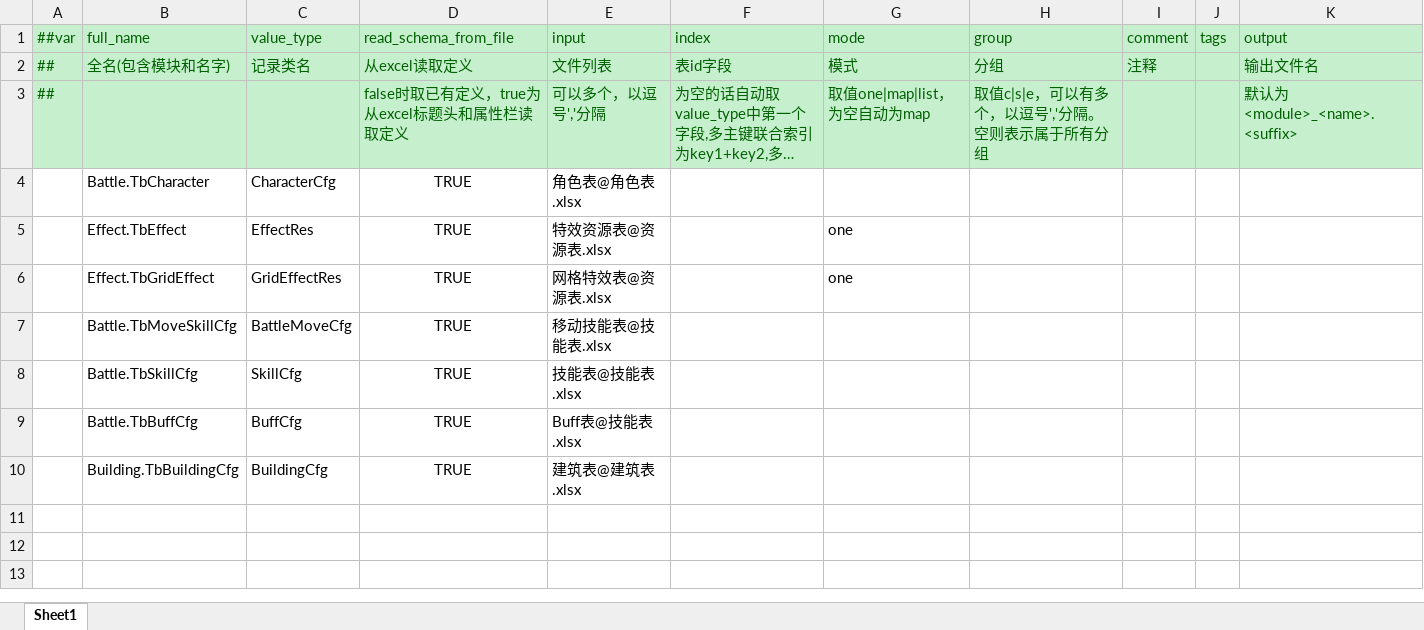
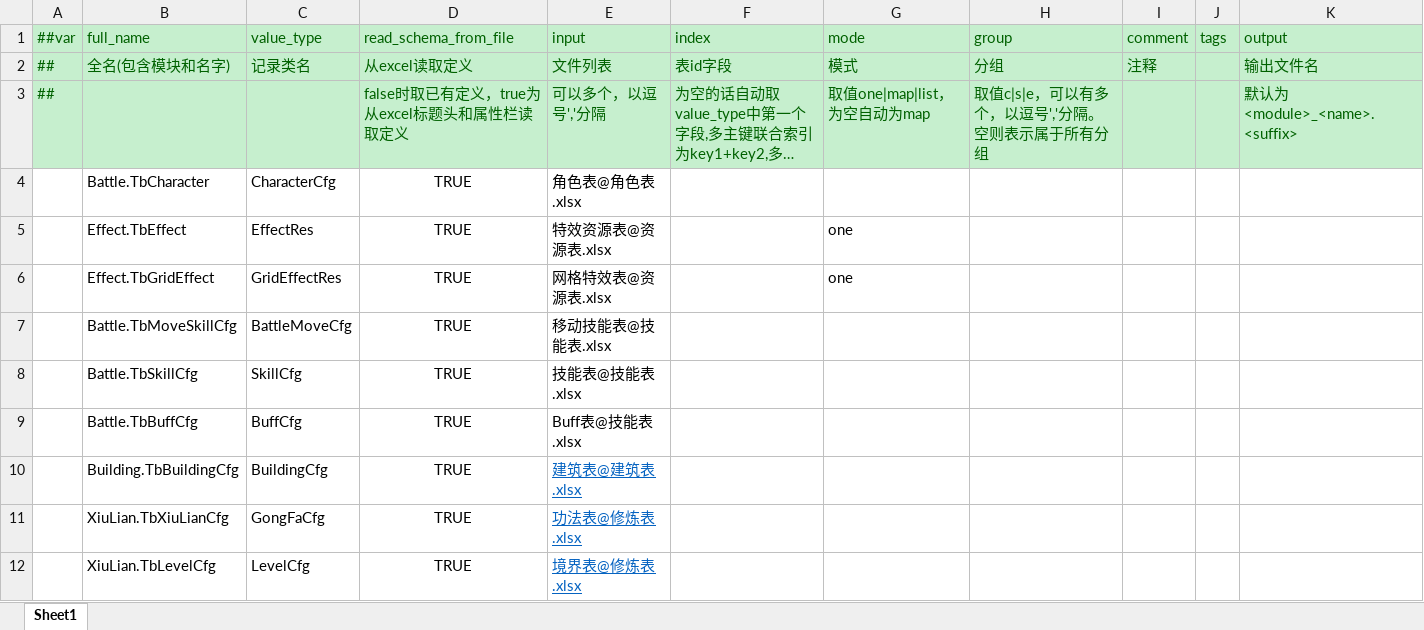
Before and after one commit to cnImpulse/HEDAO, an Excel workbook: 新导表工具/DataTables/Datas/__tables__.xlsx, sheet Sheet1, drawn as a sheet; long unchanged cells end in …; values as stored, in another font and other column widths than the file's, no borders; the diff names each change by its address in the sheet, - before the commit and + after, or states it on an @@ line.

```diff
--- a/新导表工具/DataTables/Datas/__tables__.xlsx (sheet Sheet1)
+++ b/新导表工具/DataTables/Datas/__tables__.xlsx (sheet Sheet1)
@@ E10 underline: off → on, text colour: black → #0563C1 @@
+row 11:  | XiuLian.TbXiuLianCfg | GongFaCfg | TRUE | 功法表@修炼表.xlsx
+row 12:  | XiuLian.TbLevelCfg | LevelCfg | TRUE | 境界表@修炼表.xlsx
```
Also changed, not shown: 新导表工具/DataTables/Datas/技能表.xlsx, 22 other files.
